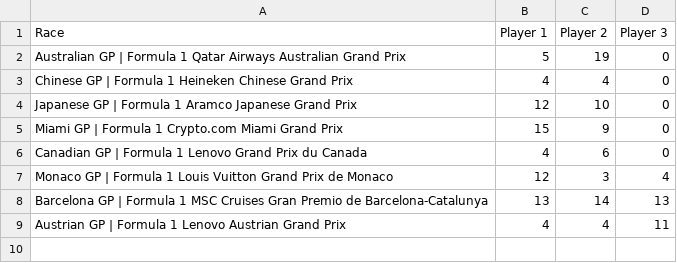
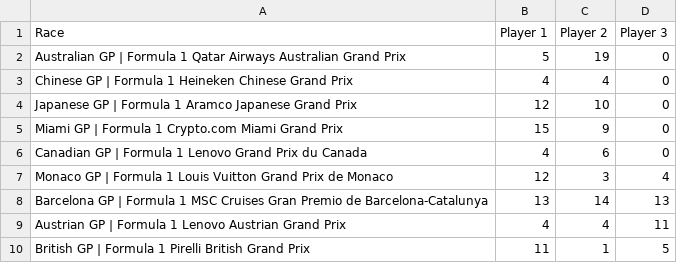
Before and after one commit to MrMarsEleven/f1predictions, a CSV file: race_scores.csv, drawn as a sheet; the diff names each change by its address in the sheet, - before the commit and + after, or states it on an @@ line.

```diff
--- a/race_scores.csv
+++ b/race_scores.csv
+row 10: British GP | Formula 1 Pirelli British Grand Prix | 11 | 1 | 5
```
Also changed, not shown: results.csv, 1 other file.
